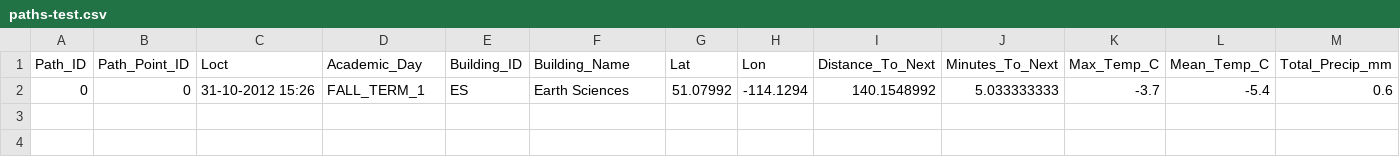
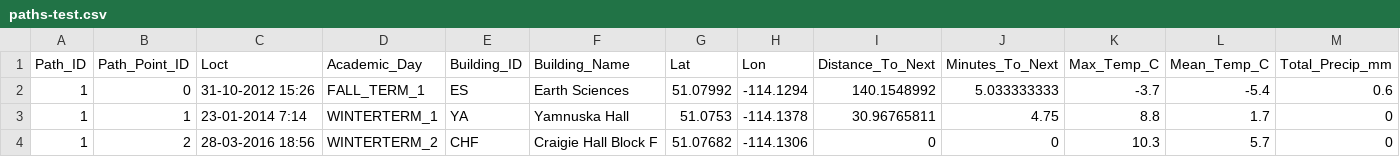
Before and after one commit to mkurapov/CampusMap, a CSV file: data/paths-test.csv, drawn as a sheet; only a part is shown; rows hold the shown columns only; the diff names each change by its address in the sheet, - before the commit and + after, or states it on an @@ line.

Commit message:
more data, adding pythoing python script

```diff
--- a/data/paths-test.csv
+++ b/data/paths-test.csv
-A2 (Path_ID): 0
+A2 (Path_ID): 1
+row 3: 1 | 1 | 23-01-2014 7:14 | WINTERTERM_1 | YA | Yamnuska Hall | 51.0753 | -114.1378 | 30.96765811 | 4.75 | 8.8 | 1.7 | 0
+row 4: 1 | 2 | 28-03-2016 18:56 | WINTERTERM_2 | CHF | Craigie Hall Block F | 51.07682 | -114.1306 | 0 | 0 | 10.3 | 5.7 | 0
```
Also changed, not shown: 19 other files.
